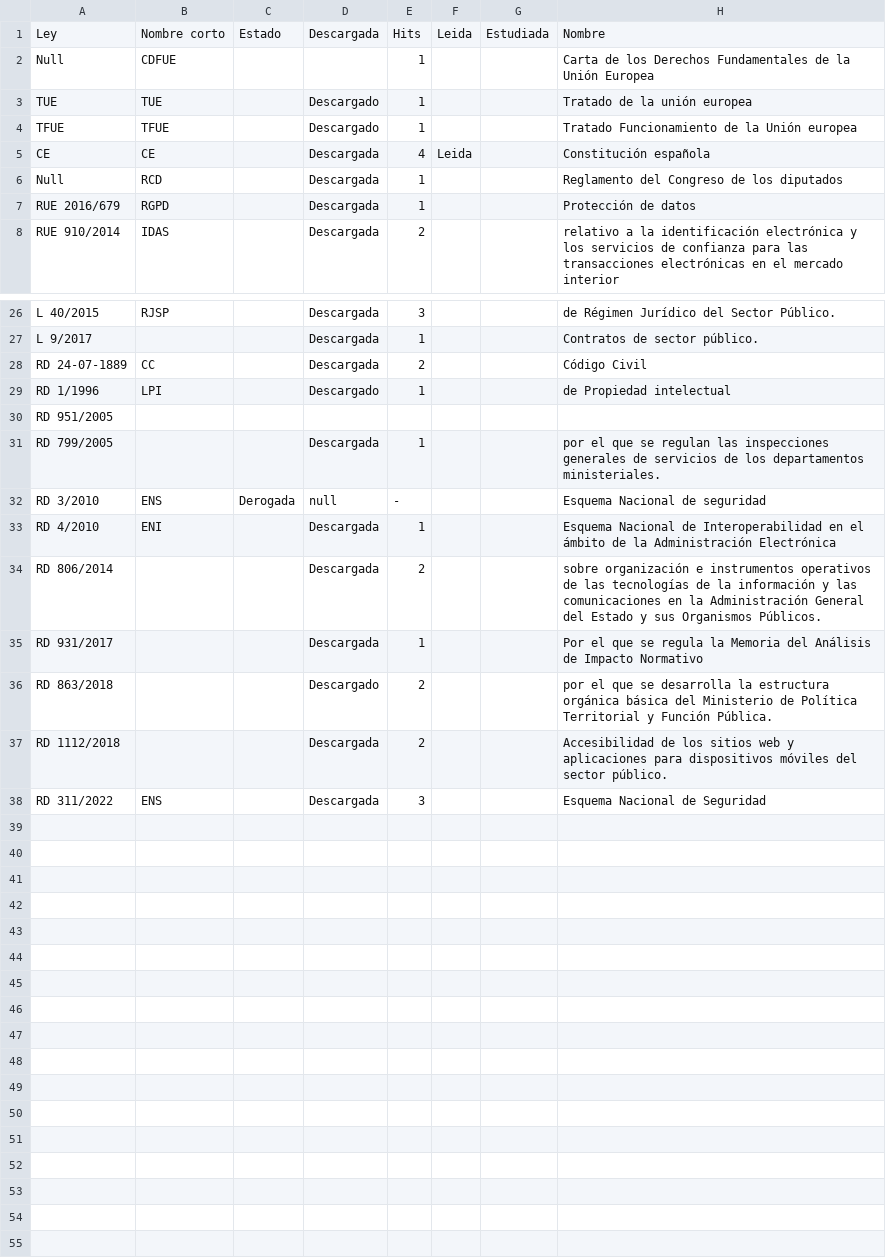
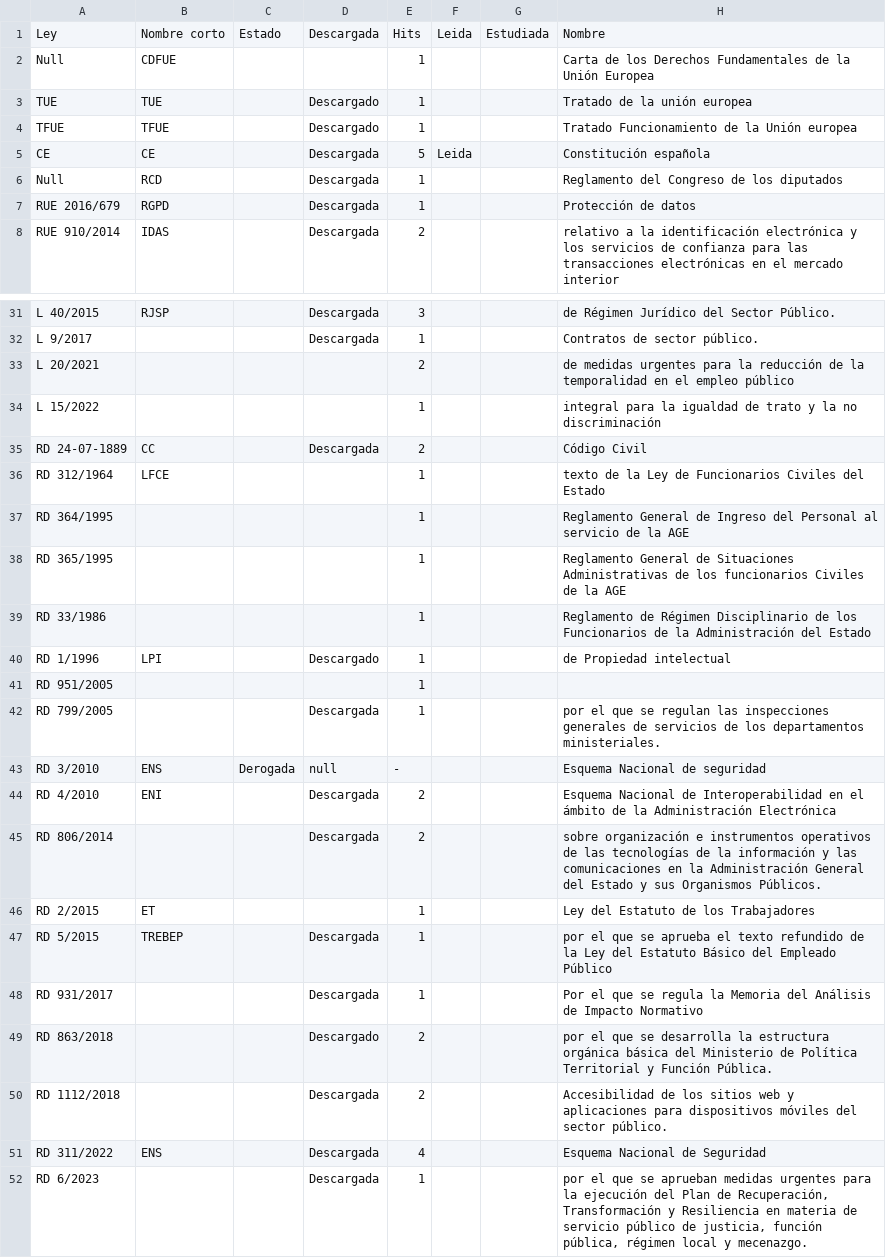
Before and after one commit to Alapont/Oposiciones-2026, a CSV file: leyes.csv, drawn as a sheet; only a part is shown, gaps mark what is left out; the diff covers the shown part only.

```diff
--- a/leyes.csv
+++ b/leyes.csv
@@ -5 +5 @@ TFUE         ; TFUE        ;         ; Descargado;    1;      ;          ; Trata
-CE           ; CE          ;         ; Descargada;    4; Leida;          ; Constitución española
+CE           ; CE          ;         ; Descargada; 5   ; Leida;          ; Constitución española
@@ -27,0 +33,2 @@ L      9/2017;             ;         ; Descargada;    1;      ;          ; Contr
+L     20/2021;             ;         ;           ; 2   ;      ;          ; de medidas urgentes para la reducción de la temporalidad en el empleo público
+L     15/2022;             ;         ;           ; 1   ;      ;          ; integral para la igualdad de trato y la no discriminación
@@ -28,0 +36,4 @@ RD 24-07-1889; CC          ;         ; Descargada;    2;      ;          ; Códi
+RD   312/1964; LFCE        ;         ;           ; 1   ;      ;          ; texto de la Ley de Funcionarios Civiles del Estado
+RD   364/1995;             ;         ;           ; 1   ;      ;          ; Reglamento General de Ingreso del Personal al servicio de la AGE
+RD   365/1995;             ;         ;           ; 1   ;      ;          ; Reglamento General de Situaciones Administrativas de los funcionarios Civiles de la AGE
+RD    33/1986;             ;         ;           ; 1   ;      ;          ; Reglamento de Régimen Disciplinario de los Funcionarios de la Administración del Estado
@@ -30 +41 @@ RD     1/1996; LPI         ;         ; Descargado;    1;      ;          ; de Pr
-RD   951/2005
+RD   951/2005;             ;         ;           ; 1   ;      ;          ;
@@ -33 +44 @@ RD     3/2010; ENS         ; Derogada; null      ;    -;      ;          ; Esque
-RD     4/2010; ENI         ;         ; Descargada;    1;      ;          ; Esquema Nacional de Interoperabilidad en el ámbito de la Administración Electrónica
+RD     4/2010; ENI         ;         ; Descargada; 2   ;      ;          ; Esquema Nacional de Interoperabilidad en el ámbito de la Administración Electrónica
@@ -34,0 +46,2 @@ RD   806/2014;             ;         ; Descargada;    2;      ;          ; sobre
+RD     2/2015; ET          ;         ;           ; 1   ;      ;          ; Ley del Estatuto de los Trabajadores
+RD     5/2015; TREBEP      ;         ; Descargada; 1   ;      ;          ; por el que se aprueba el texto refundido de la Ley del Estatuto Básico del Empleado Público
@@ -38 +51,2 @@ RD  1112/2018;             ;         ; Descargada;    2;      ;          ; Acces
-RD   311/2022; ENS         ;         ; Descargada;    3;      ;          ; Esquema Nacional de Seguridad
+RD   311/2022; ENS         ;         ; Descargada; 4   ;      ;          ; Esquema Nacional de Seguridad
+RD     6/2023;             ;         ; Descargada; 1   ;      ;          ; por el que se aprueban medidas urgentes para la ejecución del Plan de Recuperación, Transformación y Resiliencia en materia de servicio público de justicia, función pública, régimen local y mecenazgo.
```
Also changed, not shown: 5 added rows and 2 edited cells elsewhere in this file, normas.csv, programa.csv, 16 other files.
